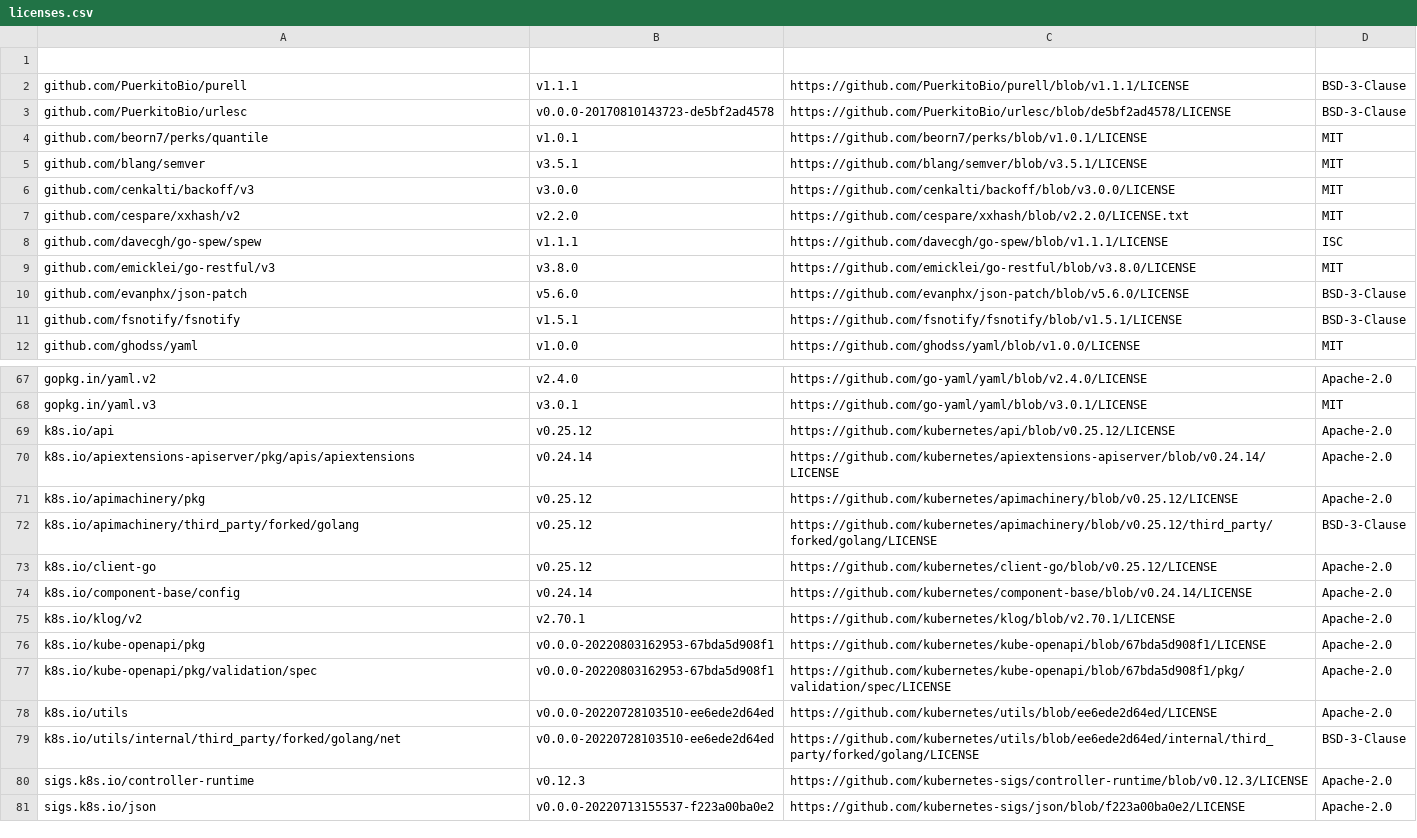
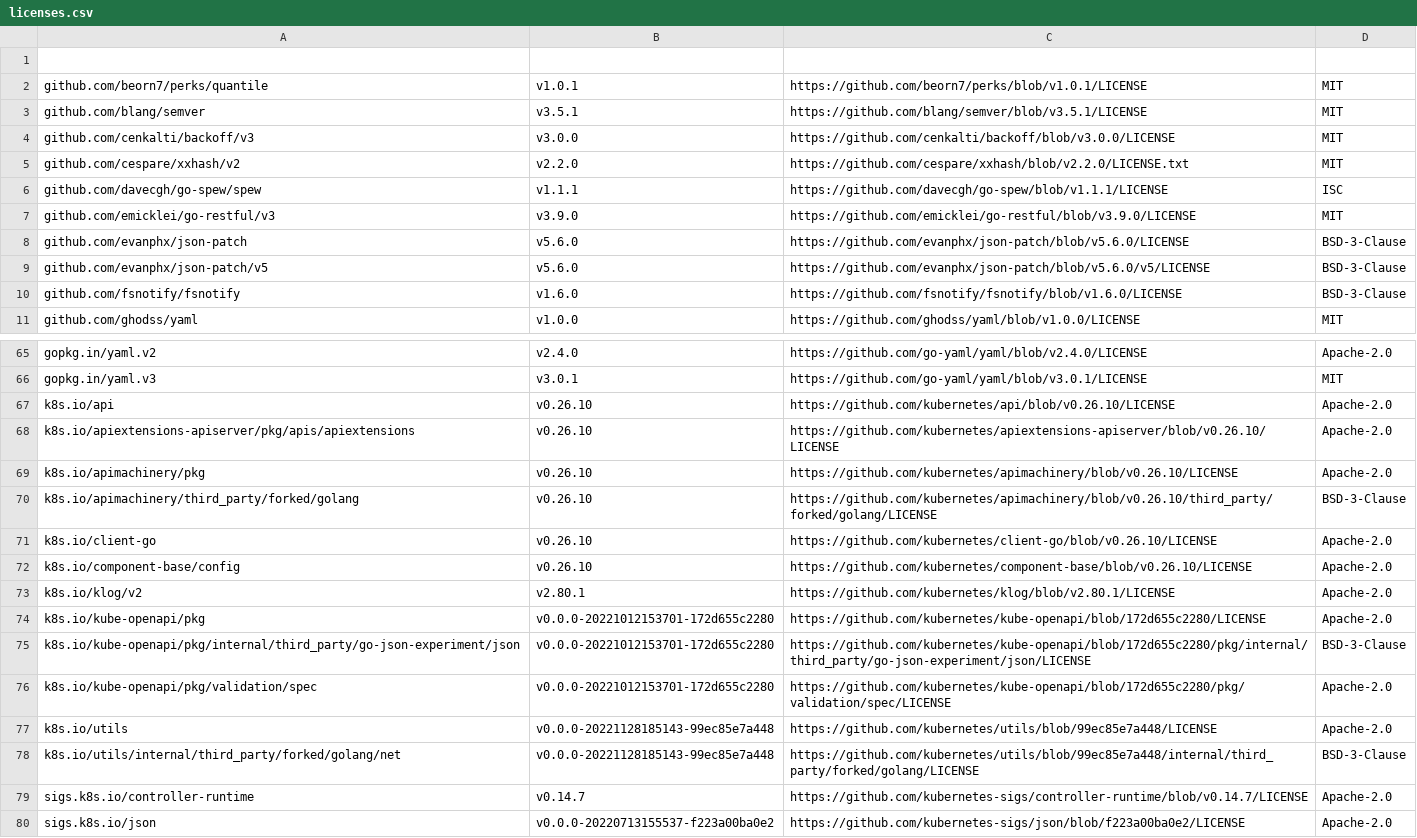
Before and after one commit to mongodb/mongodb-kubernetes, a CSV file: licenses.csv, drawn as a sheet; only a part is shown, gaps mark what is left out; the diff covers the shown part only.

Commit message:
Kubernetes 1.26 support (#3212)
* Kubernetes 1.26 support

* Removed private branch pointer

* Moving setting the annotation to the correct place

* Revert "Moving setting the annotation to the correct place"

This reverts commit 01afd85386a371ef275f865651d6866dc8143dca.

* Try out corrected test

* Yet another try

* Test fix

```diff
--- a/licenses.csv
+++ b/licenses.csv
@@ -1,4 +1,2 @@
 
-github.com/PuerkitoBio/purell,v1.1.1,https://github.com/PuerkitoBio/purell/blob/v1.1.1/LICENSE,BSD-3-Clause
-github.com/PuerkitoBio/urlesc,v0.0.0-20170810143723-de5bf2ad4578,https://github.com/PuerkitoBio/urlesc/blob/de5bf2ad4578/LICENSE,BSD-3-Clause
 github.com/beorn7/perks/quantile,v1.0.1,https://github.com/beorn7/perks/blob/v1.0.1/LICENSE,MIT
@@ -8,5 +6,6 @@ github.com/cespare/xxhash/v2,v2.2.0,https://github.com/cespare/xxhash/blob/v2.2.
 github.com/davecgh/go-spew/spew,v1.1.1,https://github.com/davecgh/go-spew/blob/v1.1.1/LICENSE,ISC
-github.com/emicklei/go-restful/v3,v3.8.0,https://github.com/emicklei/go-restful/blob/v3.8.0/LICENSE,MIT
+github.com/emicklei/go-restful/v3,v3.9.0,https://github.com/emicklei/go-restful/blob/v3.9.0/LICENSE,MIT
 github.com/evanphx/json-patch,v5.6.0,https://github.com/evanphx/json-patch/blob/v5.6.0/LICENSE,BSD-3-Clause
-github.com/fsnotify/fsnotify,v1.5.1,https://github.com/fsnotify/fsnotify/blob/v1.5.1/LICENSE,BSD-3-Clause
+github.com/evanphx/json-patch/v5,v5.6.0,https://github.com/evanphx/json-patch/blob/v5.6.0/v5/LICENSE,BSD-3-Clause
+github.com/fsnotify/fsnotify,v1.6.0,https://github.com/fsnotify/fsnotify/blob/v1.6.0/LICENSE,BSD-3-Clause
 github.com/ghodss/yaml,v1.0.0,https://github.com/ghodss/yaml/blob/v1.0.0/LICENSE,MIT
@@ -68,14 +66,15 @@ gopkg.in/yaml.v2,v2.4.0,https://github.com/go-yaml/yaml/blob/v2.4.0/LICENSE,Apac
 gopkg.in/yaml.v3,v3.0.1,https://github.com/go-yaml/yaml/blob/v3.0.1/LICENSE,MIT
-k8s.io/api,v0.25.12,https://github.com/kubernetes/api/blob/v0.25.12/LICENSE,Apache-2.0
-k8s.io/apiextensions-apiserver/pkg/apis/apiextensions,v0.24.14,https://github.com/kubernetes/apiextensions-apiserver/blob/v0.24.14/LICENSE,Apache-2.0
-k8s.io/apimachinery/pkg,v0.25.12,https://github.com/kubernetes/apimachinery/blob/v0.25.12/LICENSE,Apache-2.0
-k8s.io/apimachinery/third_party/forked/golang,v0.25.12,https://github.com/kubernetes/apimachinery/blob/v0.25.12/third_party/forked/golang/LICENSE,BSD-3-Clause
-k8s.io/client-go,v0.25.12,https://github.com/kubernetes/client-go/blob/v0.25.12/LICENSE,Apache-2.0
-k8s.io/component-base/config,v0.24.14,https://github.com/kubernetes/component-base/blob/v0.24.14/LICENSE,Apache-2.0
-k8s.io/klog/v2,v2.70.1,https://github.com/kubernetes/klog/blob/v2.70.1/LICENSE,Apache-2.0
-k8s.io/kube-openapi/pkg,v0.0.0-20220803162953-67bda5d908f1,https://github.com/kubernetes/kube-openapi/blob/67bda5d908f1/LICENSE,Apache-2.0
-k8s.io/kube-openapi/pkg/validation/spec,v0.0.0-20220803162953-67bda5d908f1,https://github.com/kubernetes/kube-openapi/blob/67bda5d908f1/pkg/validation/spec/LICENSE,Apache-2.0
-k8s.io/utils,v0.0.0-20220728103510-ee6ede2d64ed,https://github.com/kubernetes/utils/blob/ee6ede2d64ed/LICENSE,Apache-2.0
-k8s.io/utils/internal/third_party/forked/golang/net,v0.0.0-20220728103510-ee6ede2d64ed,https://github.com/kubernetes/utils/blob/ee6ede2d64ed/internal/third_party/forked/golang/LICENSE,BSD-3-Clause
-sigs.k8s.io/controller-runtime,v0.12.3,https://github.com/kubernetes-sigs/controller-runtime/blob/v0.12.3/LICENSE,Apache-2.0
+k8s.io/api,v0.26.10,https://github.com/kubernetes/api/blob/v0.26.10/LICENSE,Apache-2.0
+k8s.io/apiextensions-apiserver/pkg/apis/apiextensions,v0.26.10,https://github.com/kubernetes/apiextensions-apiserver/blob/v0.26.10/LICENSE,Apache-2.0
+k8s.io/apimachinery/pkg,v0.26.10,https://github.com/kubernetes/apimachinery/blob/v0.26.10/LICENSE,Apache-2.0
+k8s.io/apimachinery/third_party/forked/golang,v0.26.10,https://github.com/kubernetes/apimachinery/blob/v0.26.10/third_party/forked/golang/LICENSE,BSD-3-Clause
+k8s.io/client-go,v0.26.10,https://github.com/kubernetes/client-go/blob/v0.26.10/LICENSE,Apache-2.0
+k8s.io/component-base/config,v0.26.10,https://github.com/kubernetes/component-base/blob/v0.26.10/LICENSE,Apache-2.0
+k8s.io/klog/v2,v2.80.1,https://github.com/kubernetes/klog/blob/v2.80.1/LICENSE,Apache-2.0
+k8s.io/kube-openapi/pkg,v0.0.0-20221012153701-172d655c2280,https://github.com/kubernetes/kube-openapi/blob/172d655c2280/LICENSE,Apache-2.0
+k8s.io/kube-openapi/pkg/internal/third_party/go-json-experiment/json,v0.0.0-20221012153701-172d655c2280,https://github.com/kubernetes/kube-openapi/blob/172d655c2280/pkg/internal/third_party/go-json-experiment/json/LICENSE,BSD-3-Clause
+k8s.io/kube-openapi/pkg/validation/spec,v0.0.0-20221012153701-172d655c2280,https://github.com/kubernetes/kube-openapi/blob/172d655c2280/pkg/validation/spec/LICENSE,Apache-2.0
+k8s.io/utils,v0.0.0-20221128185143-99ec85e7a448,https://github.com/kubernetes/utils/blob/99ec85e7a448/LICENSE,Apache-2.0
+k8s.io/utils/internal/third_party/forked/golang/net,v0.0.0-20221128185143-99ec85e7a448,https://github.com/kubernetes/utils/blob/99ec85e7a448/internal/third_party/forked/golang/LICENSE,BSD-3-Clause
+sigs.k8s.io/controller-runtime,v0.14.7,https://github.com/kubernetes-sigs/controller-runtime/blob/v0.14.7/LICENSE,Apache-2.0
 sigs.k8s.io/json,v0.0.0-20220713155537-f223a00ba0e2,https://github.com/kubernetes-sigs/json/blob/f223a00ba0e2/LICENSE,Apache-2.0
```
Also changed, not shown: 1 removed row and 6 edited cells elsewhere in this file, 7 other files.
